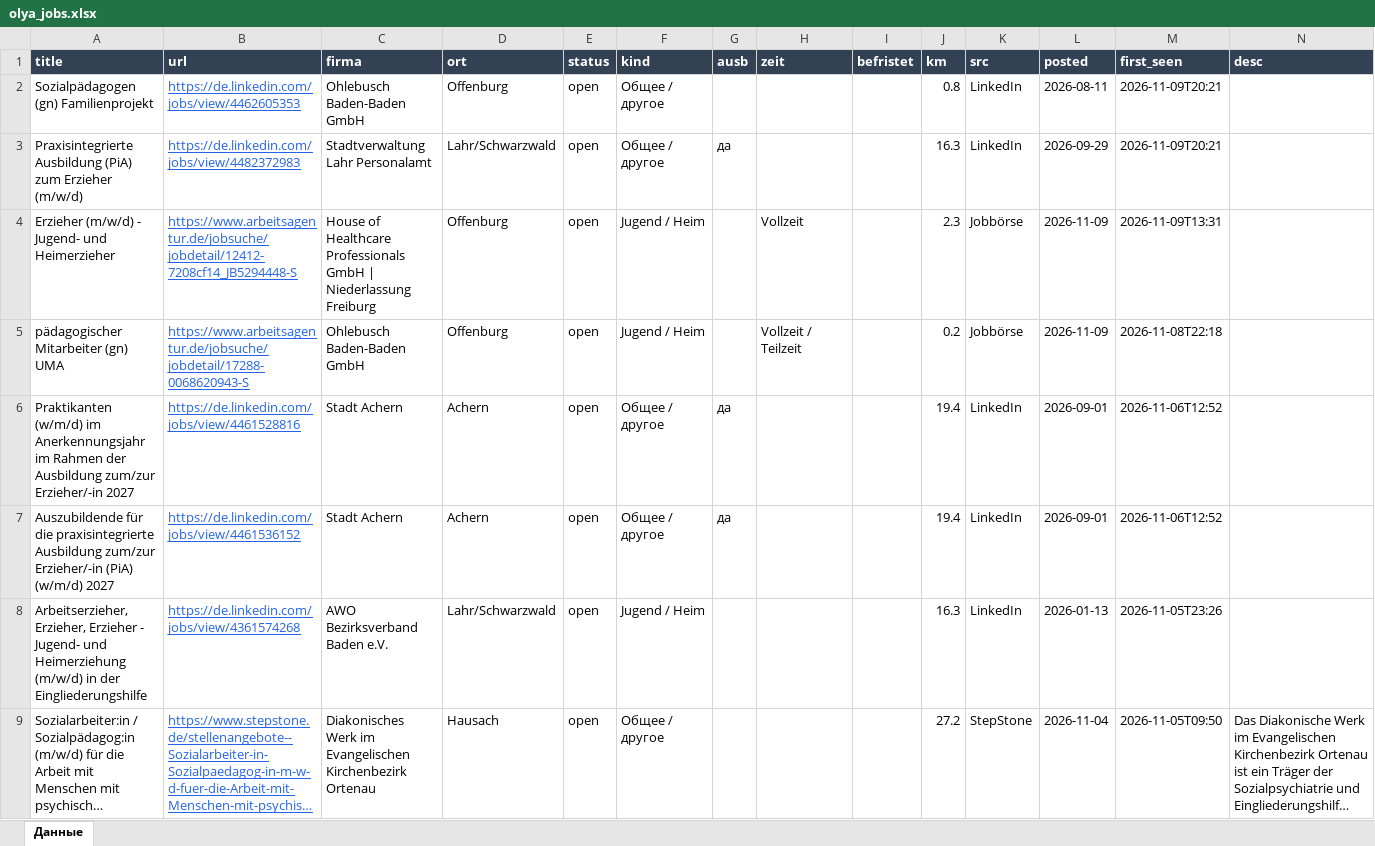
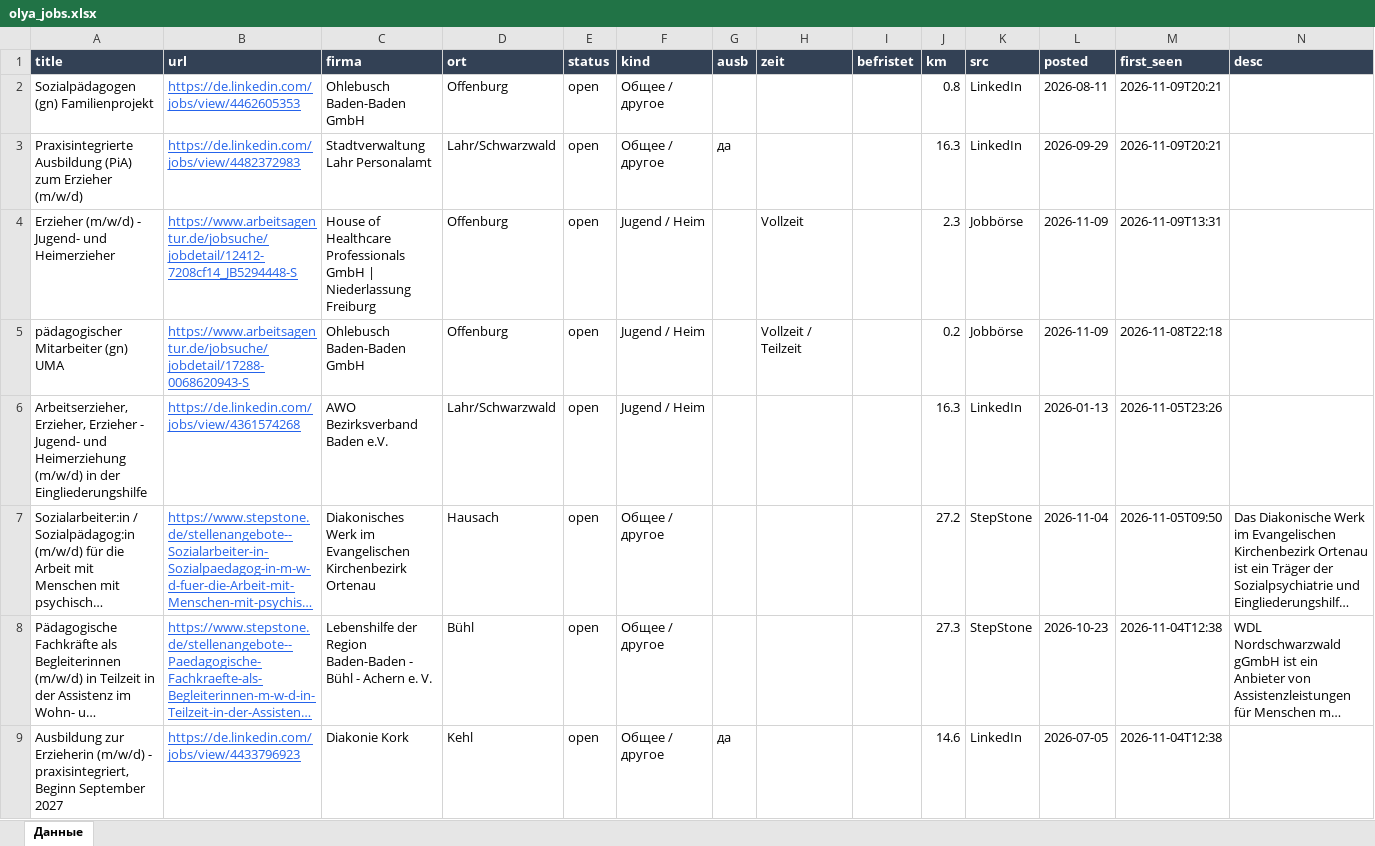
Before and after one commit to Nevrox228/wohnung-og, an Excel workbook: data/olya_jobs.xlsx, sheet Данные, drawn as a sheet; only a part is shown; the shorter side is filled out with more unchanged rows; long unchanged cells end in …; values as stored, in another font and other column widths than the file's, no borders; the diff names each change by its address in the sheet, - before the commit and + after, or states it on an @@ line.

```diff
--- a/data/olya_jobs.xlsx (sheet Данные)
+++ b/data/olya_jobs.xlsx (sheet Данные)
-row 6: Praktikanten (w/m/d) im Anerkennungsjahr im Rahmen der Ausbildung zum/zur Erzieher/-in 2027 | https://de.linkedin.com/jobs/view/4461528816 | Stadt Achern | Achern | open | Общее / другое | да |  |  | 19.4 | LinkedIn | 2026-09-01 | 2026-11-06T12:52
-row 7: Auszubildende für die praxisintegrierte Ausbildung zum/zur Erzieher/-in (PiA) (w/m/d) 2027 | https://de.linkedin.com/jobs/view/4461536152 | Stadt Achern | Achern | open | Общее / другое | да |  |  | 19.4 | LinkedIn | 2026-09-01 | 2026-11-06T12:52
```
Also changed, not shown: data/eltern_jobs.xlsx, data/werk_jobs.xlsx, 9 other files.
